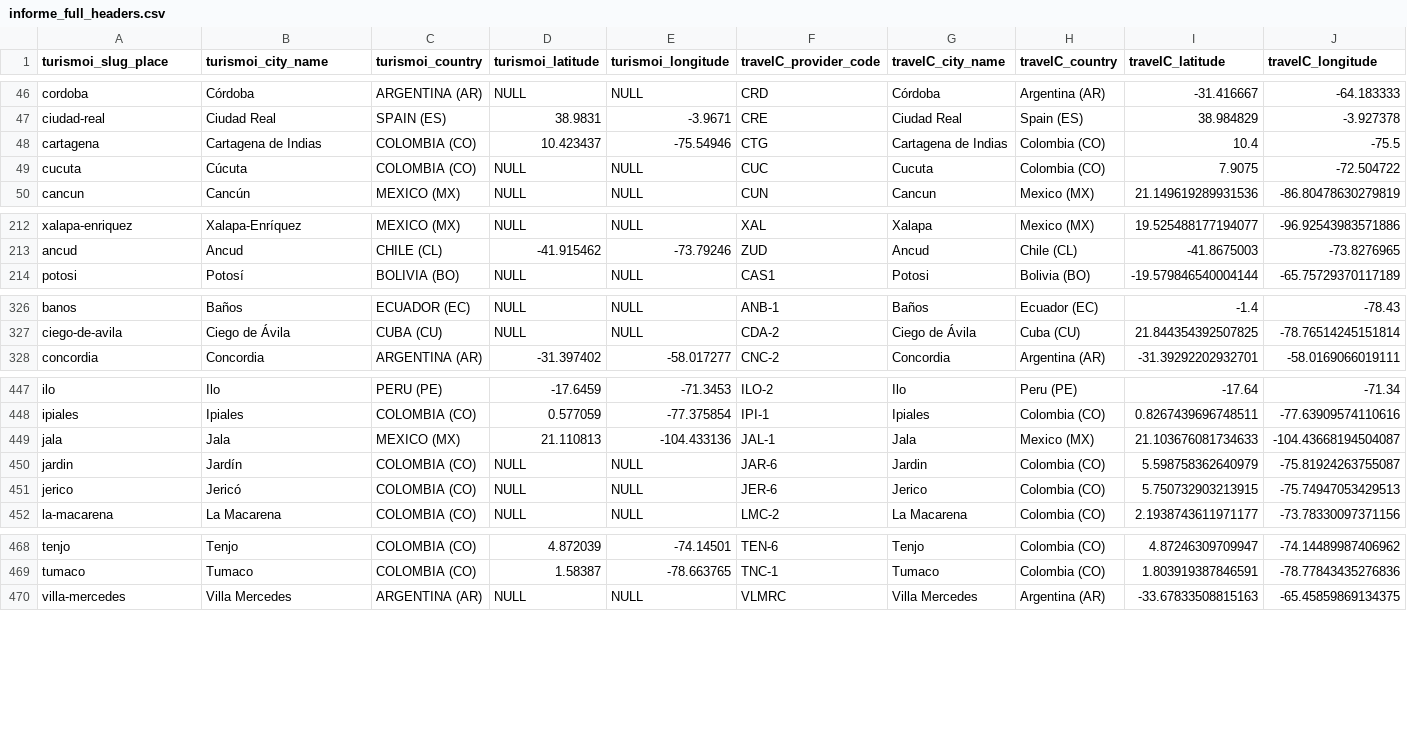
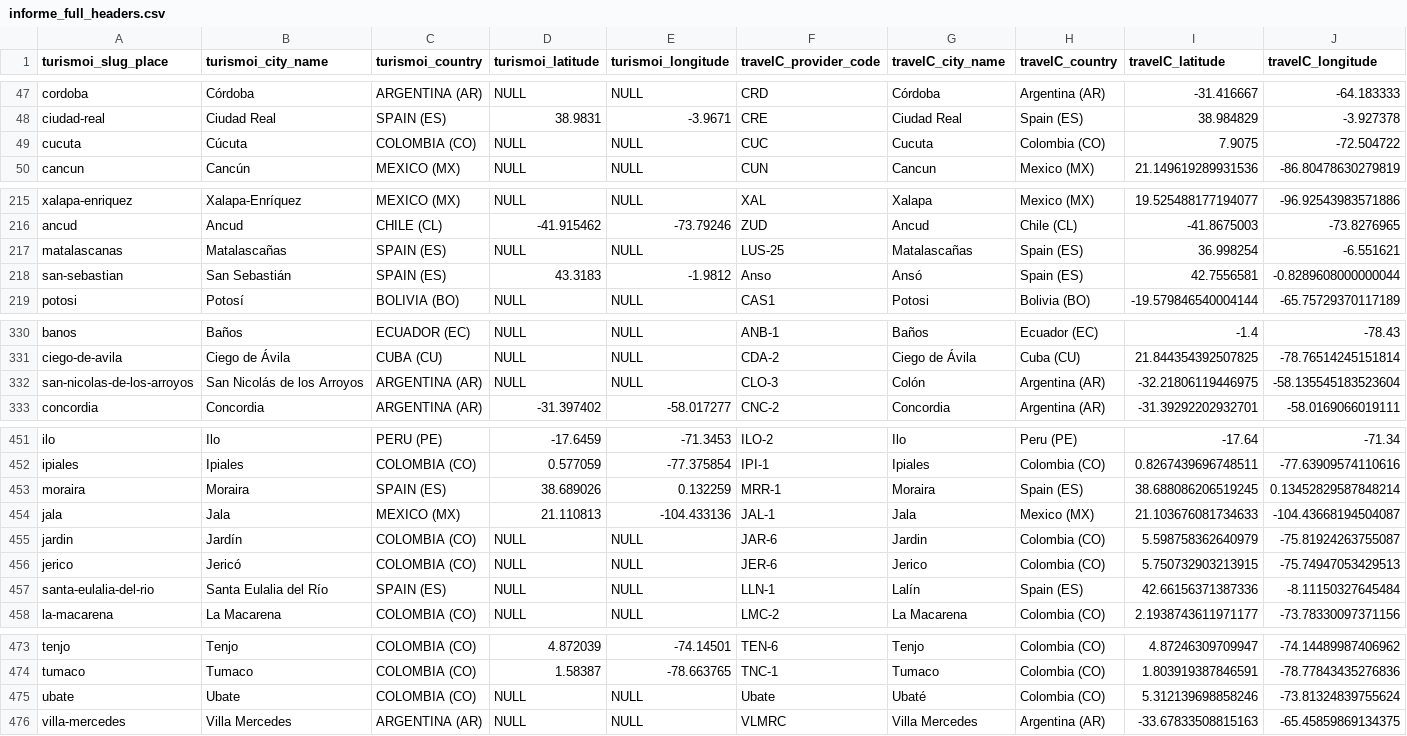
Before and after one commit to felipedelosh/MappingDBPlacesTurismoi, a CSV file: OUTPUT/informe_full_headers.csv, drawn as a sheet; only a part is shown, gaps mark what is left out; the diff covers the shown part only.

```diff
--- a/OUTPUT/informe_full_headers.csv
+++ b/OUTPUT/informe_full_headers.csv
@@ -47,3 +48,2 @@ cordoba|Córdoba|ARGENTINA (AR)|NULL|NULL|CRD|Córdoba|Argentina (AR)|-31.416667
 ciudad-real|Ciudad Real|SPAIN (ES)|38.9831|-3.9671|CRE|Ciudad Real|Spain (ES)|38.984829|-3.927378
-cartagena|Cartagena de Indias|COLOMBIA (CO)|10.423437|-75.54946|CTG|Cartagena de Indias|Colombia (CO)|10.4|-75.5
 cucuta|Cúcuta|COLOMBIA (CO)|NULL|NULL|CUC|Cucuta|Colombia (CO)|7.9075|-72.504722
@@ -213,2 +216,4 @@ xalapa-enriquez|Xalapa-Enríquez|MEXICO (MX)|NULL|NULL|XAL|Xalapa|Mexico (MX)|19
 ancud|Ancud|CHILE (CL)|-41.915462|-73.79246|ZUD|Ancud|Chile (CL)|-41.8675003|-73.8276965
+matalascanas|Matalascañas|SPAIN (ES)|NULL|NULL|LUS-25|Matalascañas|Spain (ES)|36.998254|-6.551621
+san-sebastian|San Sebastián|SPAIN (ES)|43.3183|-1.9812|Anso|Ansó|Spain (ES)|42.7556581|-0.8289608000000044
 potosi|Potosí|BOLIVIA (BO)|NULL|NULL|CAS1|Potosi|Bolivia (BO)|-19.579846540004144|-65.75729370117189
@@ -327,2 +331,3 @@ banos|Baños|ECUADOR (EC)|NULL|NULL|ANB-1|Baños|Ecuador (EC)|-1.4|-78.43
 ciego-de-avila|Ciego de Ávila|CUBA (CU)|NULL|NULL|CDA-2|Ciego de Ávila|Cuba (CU)|21.844354392507825|-78.76514245151814
+san-nicolas-de-los-arroyos|San Nicolás de los Arroyos|ARGENTINA (AR)|NULL|NULL|CLO-3|Colón|Argentina (AR)|-32.21806119446975|-58.135545183523604
 concordia|Concordia|ARGENTINA (AR)|-31.397402|-58.017277|CNC-2|Concordia|Argentina (AR)|-31.39292202932701|-58.0169066019111
@@ -448,2 +452,3 @@ ilo|Ilo|PERU (PE)|-17.6459|-71.3453|ILO-2|Ilo|Peru (PE)|-17.64|-71.34
 ipiales|Ipiales|COLOMBIA (CO)|0.577059|-77.375854|IPI-1|Ipiales|Colombia (CO)|0.8267439696748511|-77.63909574110616
+moraira|Moraira|SPAIN (ES)|38.689026|0.132259|MRR-1|Moraira|Spain (ES)|38.688086206519245|0.13452829587848214
 jala|Jala|MEXICO (MX)|21.110813|-104.433136|JAL-1|Jala|Mexico (MX)|21.103676081734633|-104.43668194504087
@@ -451,2 +456,3 @@ jardin|Jardín|COLOMBIA (CO)|NULL|NULL|JAR-6|Jardin|Colombia (CO)|5.598758362640
 jerico|Jericó|COLOMBIA (CO)|NULL|NULL|JER-6|Jerico|Colombia (CO)|5.750732903213915|-75.74947053429513
+santa-eulalia-del-rio|Santa Eulalia del Río|SPAIN (ES)|NULL|NULL|LLN-1|Lalín|Spain (ES)|42.66156371387336|-8.11150327645484
 la-macarena|La Macarena|COLOMBIA (CO)|NULL|NULL|LMC-2|La Macarena|Colombia (CO)|2.1938743611971177|-73.78330097371156
@@ -469,2 +474,3 @@ tenjo|Tenjo|COLOMBIA (CO)|4.872039|-74.14501|TEN-6|Tenjo|Colombia (CO)|4.8724630
 tumaco|Tumaco|COLOMBIA (CO)|1.58387|-78.663765|TNC-1|Tumaco|Colombia (CO)|1.803919387846591|-78.77843435276836
+ubate|Ubate|COLOMBIA (CO)|NULL|NULL|Ubate|Ubaté|Colombia (CO)|5.312139698858246|-73.81324839755624
 villa-mercedes|Villa Mercedes|ARGENTINA (AR)|NULL|NULL|VLMRC|Villa Mercedes|Argentina (AR)|-33.67833508815163|-65.45859869134375
```
Also changed, not shown: 6 added rows, 1 removed row, 1 moved row and 14 edited cells elsewhere in this file, 9 other files.
